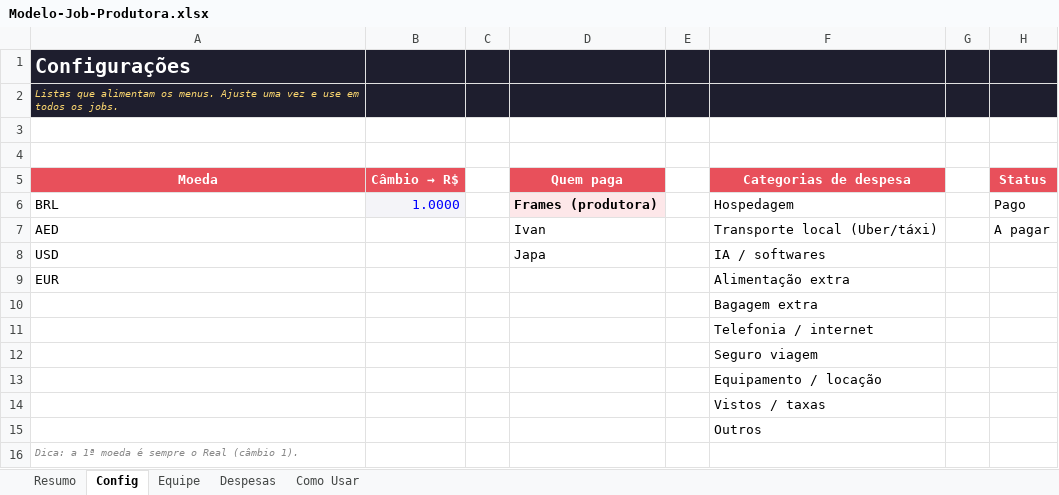
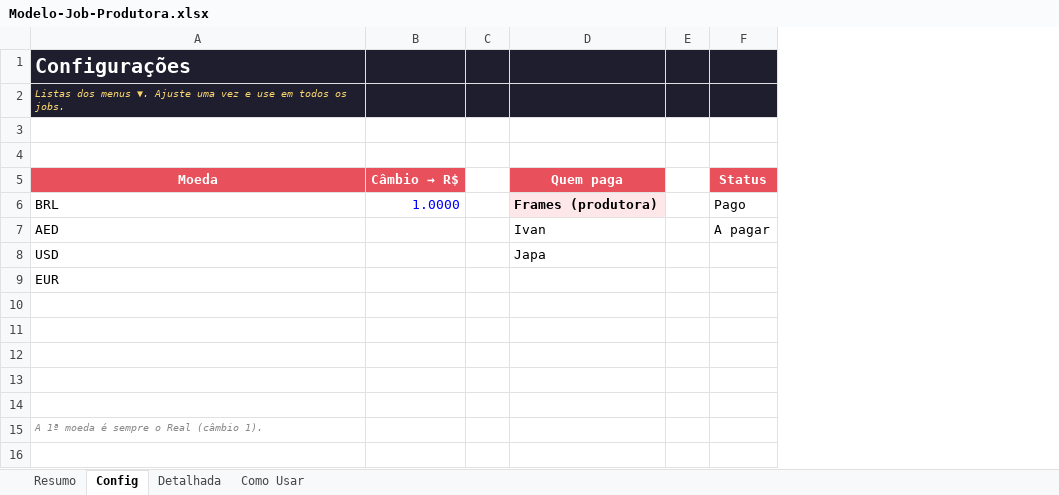
Before and after one commit to naviquadros-lab/CLAUDE, an Excel workbook: Modelo-Job-Produtora.xlsx, sheet Config, drawn as a sheet; values as stored, in another font and other column widths than the file's, no borders; removed rows and columns are numbered as before the commit, all else as after; the diff names each change by its address in the sheet, - before the commit and + after, or states it on an @@ line.

```diff
--- a/Modelo-Job-Produtora.xlsx (sheet Config)
+++ b/Modelo-Job-Produtora.xlsx (sheet Config)
-sheet tab: Equipe
+sheet tab: Detalhada
-sheet tab: Despesas
-column F (Categorias de despesa), rows 6-14: Hospedagem | Transporte local (Uber/táxi) | IA / softwares | Alimentação extra | Bagagem extra | Telefonia / internet | Seguro viagem | Equipamento / locação | Vistos / taxas
-column G, empty
-A2 (Moeda): Listas que alimentam os menus. Ajuste uma…
+A2 (Moeda): Listas dos menus ▼. Ajuste uma…
-B6 fill: #F4F4F8
+B6 fill: none
-row 15:  |  |  |  |  | Outros
-A15 (Moeda): Dica: a 1ª moeda é sempre o Real (câmbio 1).
+A15 (Moeda): A 1ª moeda é sempre o Real (câmbio 1).
```
Also changed, not shown: sheet Detalhada, sheet Resumo, sheet Como Usar, formulas that keep their value, charts or pictures, Job-Armaf-Dubai.xlsx.
